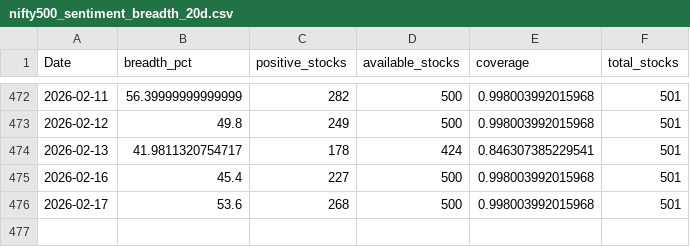
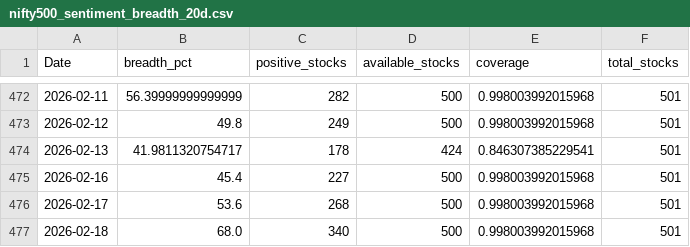
Before and after one commit to CS26-ST/short_term_sentiment_indicator, a CSV file: output/nifty500_sentiment_breadth_20d.csv, drawn as a sheet; only a part is shown, gaps mark what is left out; the diff names each change by its address in the sheet, - before the commit and + after, or states it on an @@ line.

```diff
--- a/output/nifty500_sentiment_breadth_20d.csv
+++ b/output/nifty500_sentiment_breadth_20d.csv
+row 477: 2026-02-18 | 68.0 | 340 | 500 | 0.998003992015968 | 501
```
Also changed, not shown: 2 other files.
